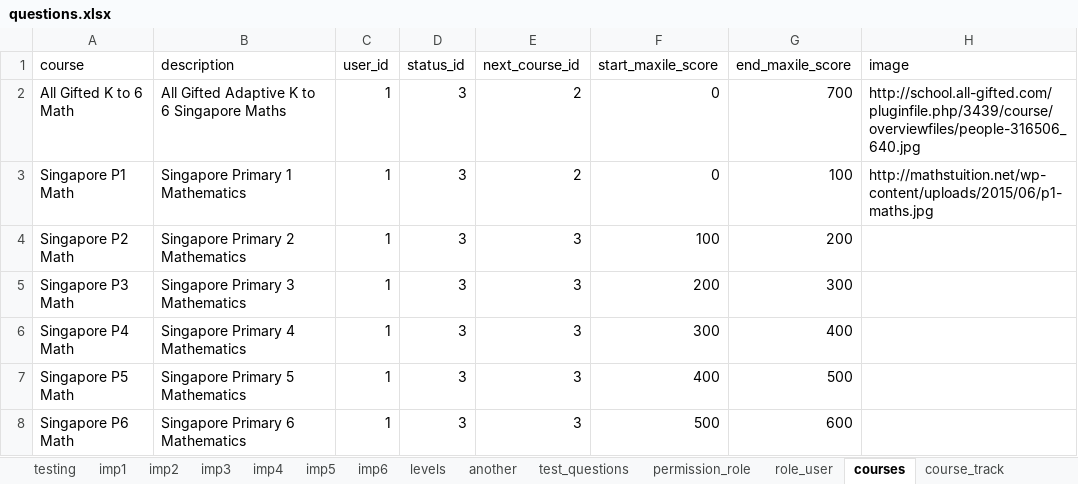
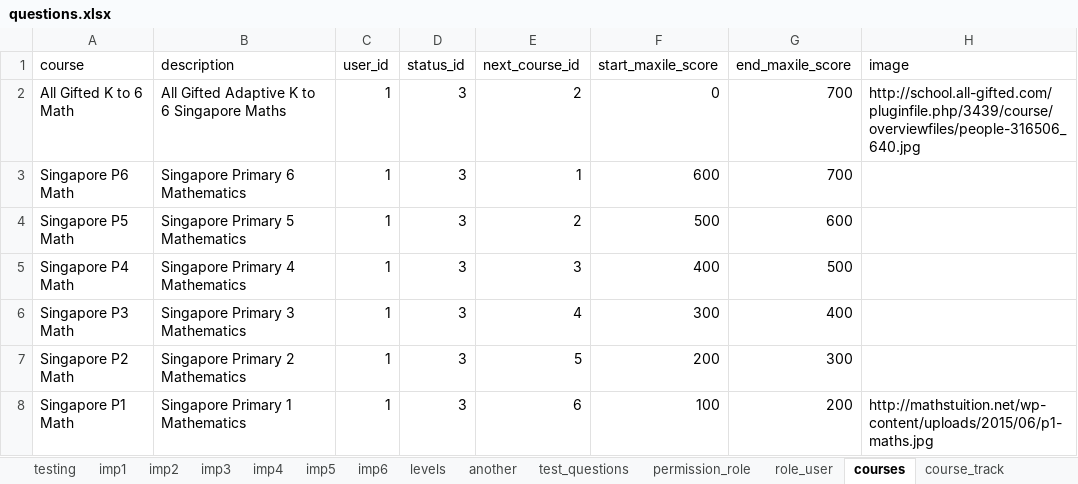
Before and after one commit to 2ppaamm/apiprod, an Excel workbook: public/questions.xlsx, sheet courses, drawn as a sheet; values as stored, in another font and other column widths than the file's, no borders; removed rows and columns are numbered as before the commit, all else as after; the diff names each change by its address in the sheet, - before the commit and + after, or states it on an @@ line.

```diff
--- a/public/questions.xlsx (sheet courses)
+++ b/public/questions.xlsx (sheet courses)
+row 3: Singapore P6 Math | Singapore Primary 6 Mathematics | 1 | 3 | 1 | 600 | 700
-A4 (course): Singapore P1 Math
+A4 (course): Singapore P5 Math
-B4 (description): Singapore Primary 1 Mathematics
+B4 (description): Singapore Primary 5 Mathematics
-F4 (start_maxile_score): 0
+F4 (start_maxile_score): 500
-G4 (end_maxile_score): 100
+G4 (end_maxile_score): 600
-H4 (image): http://mathstuition.net/wp-content/uploads/2015/06/p1-maths.jpg
+H4 (image): (empty)
-row 4: Singapore P2 Math | Singapore Primary 2 Mathematics | 1 | 3 | 3 | 100 | 200
-row 5: Singapore P3 Math | Singapore Primary 3 Mathematics | 1 | 3 | 3 | 200 | 300
-F5 (start_maxile_score): 300
+F5 (start_maxile_score): 400
-G5 (end_maxile_score): 400
+G5 (end_maxile_score): 500
-row 7: Singapore P5 Math | Singapore Primary 5 Mathematics | 1 | 3 | 3 | 400 | 500
-row 8: Singapore P6 Math | Singapore Primary 6 Mathematics | 1 | 3 | 3 | 500 | 600
+row 6: Singapore P3 Math | Singapore Primary 3 Mathematics | 1 | 3 | 4 | 300 | 400
+row 7: Singapore P2 Math | Singapore Primary 2 Mathematics | 1 | 3 | 5 | 200 | 300
+row 8: Singapore P1 Math | Singapore Primary 1 Mathematics | 1 | 3 | 6 | 100 | 200 | http://mathstuition.net/wp-content/uploads/2015/06/p1-maths.jpg
```
Also changed, not shown: sheet house_track, sheet course_track, sheet field_user, sheet houses, sheet test_user, 14 other files.
